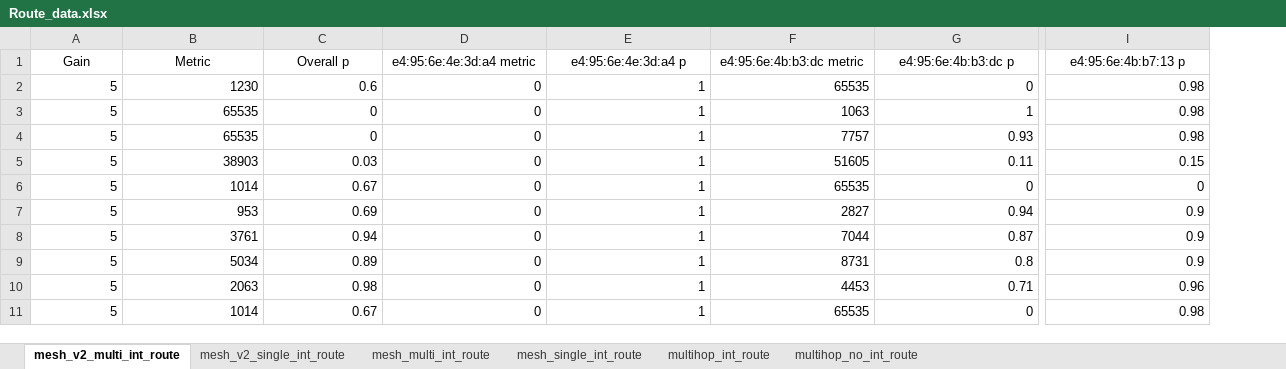
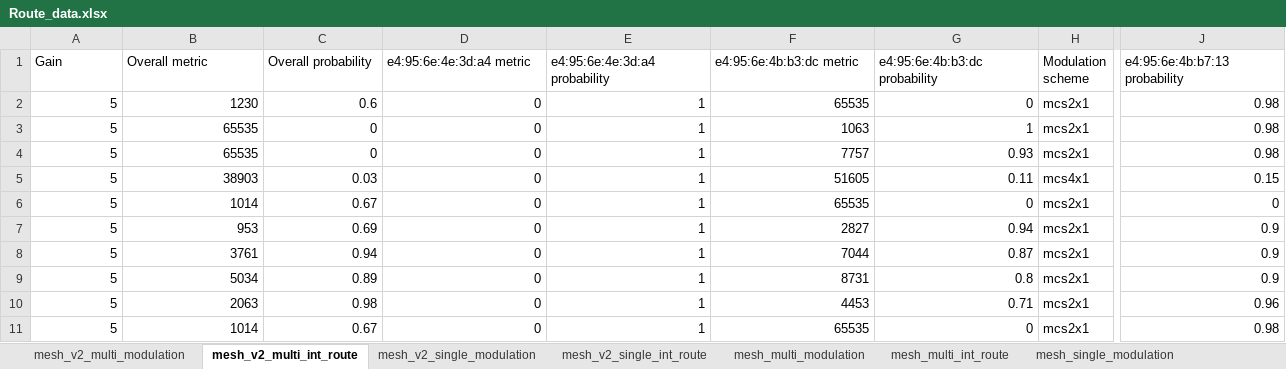
Before and after one commit to k00ziex/MastersThesis_FANETs_Fall_2022, an Excel workbook: Data_processing/Route_data.xlsx, sheet mesh_v2_multi_int_route, drawn as a sheet; only a part is shown, gaps mark what is left out; values as stored, in another font and other column widths than the file's, no borders; charts and pictures and table styles not drawn; addresses are those after the commit; the diff covers the shown part only; the diff names each change by its address in the sheet, - before the commit and + after, or states it on an @@ line.

Commit message:
Lots of changes to route visualizations

```diff
--- a/Data_processing/Route_data.xlsx (sheet mesh_v2_multi_int_route)
+++ b/Data_processing/Route_data.xlsx (sheet mesh_v2_multi_int_route)
+sheet tab: mesh_v2_multi_modulation
+sheet tab: mesh_v2_single_modulation
+sheet tab: mesh_multi_modulation
+sheet tab: mesh_single_modulation
+column H (Modulation scheme), rows 2-11: mcs2x1 | mcs2x1 | mcs2x1 | mcs4x1 | mcs2x1 | mcs2x1 | mcs2x1 | mcs2x1 | mcs2x1 | mcs2x1
-A1:G1 alignment: center
+A1:G1 alignment: left
-B1: Metric
+B1: Overall metric
-C1: Overall p
+C1: Overall probability
-E1: e4:95:6e:4e:3d:a4 p
+E1: e4:95:6e:4e:3d:a4 probability
-G1: e4:95:6e:4b:b3:dc p
+G1: e4:95:6e:4b:b3:dc probability
-J1 alignment: center
+J1 alignment: left
-J1: e4:95:6e:4b:b7:13 p
+J1: e4:95:6e:4b:b7:13 probability
```
Also changed, not shown: cell formats elsewhere in this sheet, sheet mesh_v2_single_int_route, sheet mesh_multi_int_route, sheet mesh_single_int_route, sheet multihop_int_route, sheet multihop_no_int_route, other sheet tabs, charts or pictures, 26 other files.
